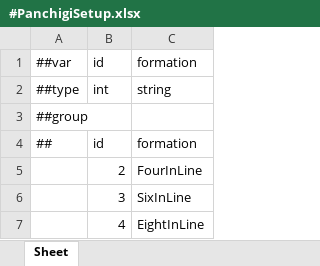
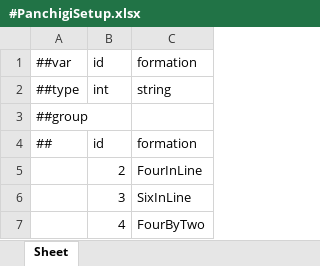
Before and after one commit to Baeinsoo/infrastructure, an Excel workbook: table/Datas/#PanchigiSetup.xlsx, sheet Sheet, drawn as a sheet; values as stored, in another font and other column widths than the file's, no borders; the diff names each change by its address in the sheet, - before the commit and + after, or states it on an @@ line.

Commit message:
fix(masterdata): 판치기 4인 대형 이름을 FourByTwo로 되돌린다
EightInLine은 "4인 행이 없다"는 잘못된 전제(파이썬 확인 시 [:6] 슬라이스로
7번째 행이 잘려 보였음)로 지어낸 이름이었다. 원래 있던 4인 행은
FourByTwo(4x2 격자)였고, 다음 태스크의 자리 좌표도 2줄x4개 격자로 짜여
있어 이 이름이 맞다. coin_count 컬럼 제거는 그대로 유지한다.

```diff
--- a/table/Datas/#PanchigiSetup.xlsx (sheet Sheet)
+++ b/table/Datas/#PanchigiSetup.xlsx (sheet Sheet)
-C7: EightInLine
+C7: FourByTwo
```
